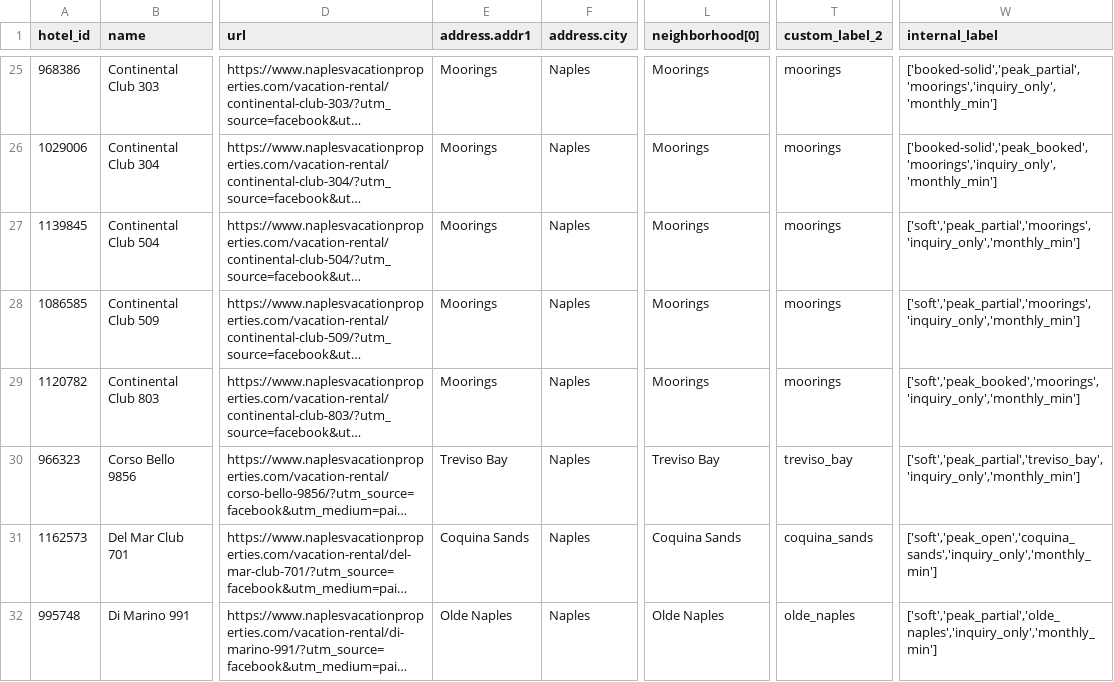
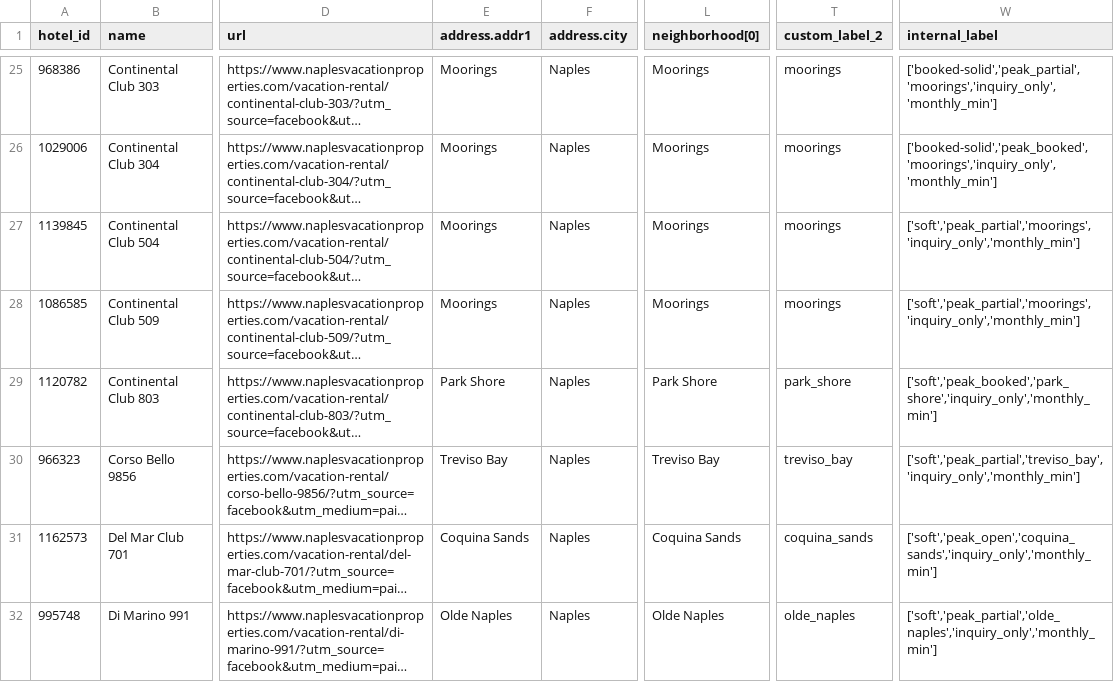
Before and after one commit to sjponsler41/nvpr-meta-feed, a CSV file: feed.csv, drawn as a sheet; only a part is shown, gaps mark what is left out; long unchanged cells end in …; the diff names each change by its address in the sheet, - before the commit and + after, or states it on an @@ line.

Commit message:
Update feed 2026-10-22T15:26Z

```diff
--- a/feed.csv
+++ b/feed.csv
-E29 (address.addr1): Moorings
+E29 (address.addr1): Park Shore
-L29 (neighborhood[0]): Moorings
+L29 (neighborhood[0]): Park Shore
-T29 (custom_label_2): moorings
+T29 (custom_label_2): park_shore
-W29 (internal_label): ['soft','peak_booked','moorings','inquiry_only','monthly_min']
+W29 (internal_label): ['soft','peak_booked','park_shore','inquiry_only','monthly_min']
```
